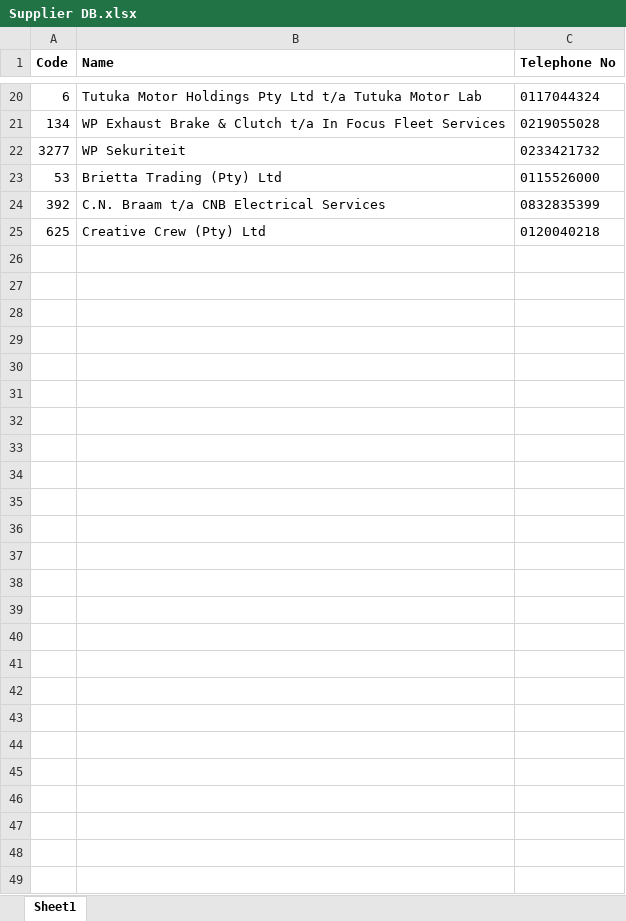
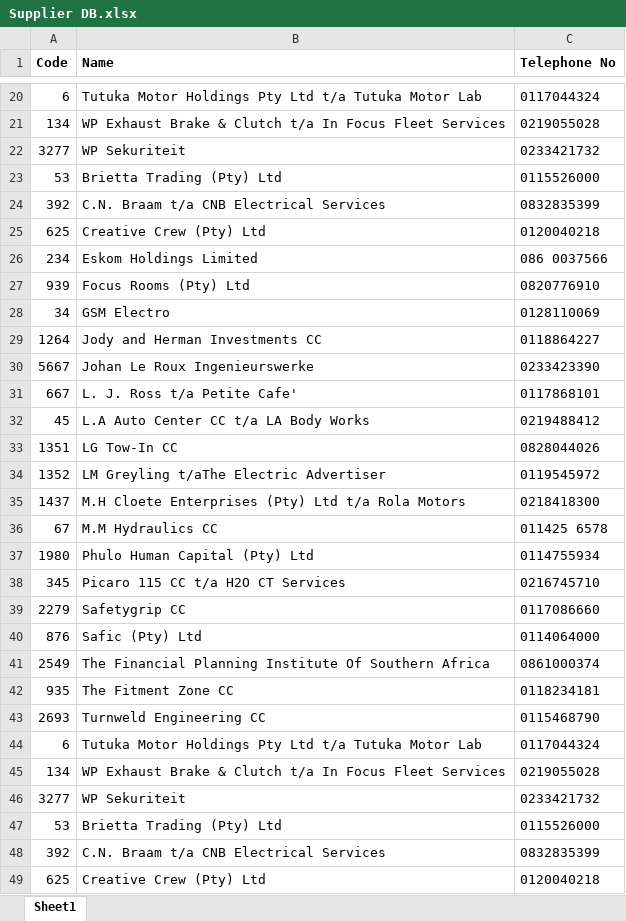
Before and after one commit to S0kalissa/EnverSoft, an Excel workbook: Supplier DB.xlsx, sheet Sheet1, drawn as a sheet; only a part is shown, gaps mark what is left out; values as stored, in another font and other column widths than the file's, no borders; the diff names each change by its address in the sheet, - before the commit and + after, or states it on an @@ line.

```diff
--- a/Supplier DB.xlsx (sheet Sheet1)
+++ b/Supplier DB.xlsx (sheet Sheet1)
+row 26: 234 | Eskom Holdings Limited | 086 0037566
+row 27: 939 | Focus Rooms (Pty) Ltd | 0820776910
+row 28: 34 | GSM Electro | 0128110069
+row 29: 1264 | Jody and Herman Investments CC | 0118864227
+row 30: 5667 | Johan Le Roux Ingenieurswerke | 0233423390
+row 31: 667 | L. J. Ross t/a Petite Cafe' | 0117868101
+row 32: 45 | L.A Auto Center CC t/a LA Body Works | 0219488412
+row 33: 1351 | LG Tow-In CC | 0828044026
+row 34: 1352 | LM Greyling t/aThe Electric Advertiser | 0119545972
+row 35: 1437 | M.H Cloete Enterprises (Pty) Ltd t/a Rola Motors | 0218418300
+row 36: 67 | M.M Hydraulics CC | 011425 6578
+row 37: 1980 | Phulo Human Capital (Pty) Ltd | 0114755934
+row 38: 345 | Picaro 115 CC t/a H2O CT Services | 0216745710
+row 39: 2279 | Safetygrip CC | 0117086660
+row 40: 876 | Safic (Pty) Ltd | 0114064000
+row 41: 2549 | The Financial Planning Institute Of Southern Africa | 0861000374
+row 42: 935 | The Fitment Zone CC | 0118234181
+row 43: 2693 | Turnweld Engineering CC | 0115468790
+row 44: 6 | Tutuka Motor Holdings Pty Ltd t/a Tutuka Motor Lab | 0117044324
+row 45: 134 | WP Exhaust Brake & Clutch t/a In Focus Fleet Services | 0219055028
+row 46: 3277 | WP Sekuriteit | 0233421732
+row 47: 53 | Brietta Trading (Pty) Ltd | 0115526000
+row 48: 392 | C.N. Braam t/a CNB Electrical Services | 0832835399
+row 49: 625 | Creative Crew (Pty) Ltd | 0120040218
```
Also changed, not shown: 36 other files.
